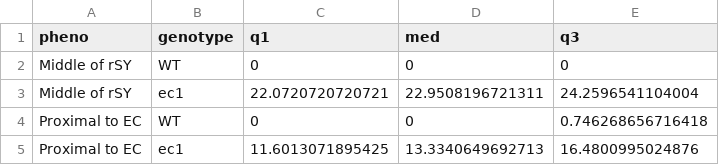
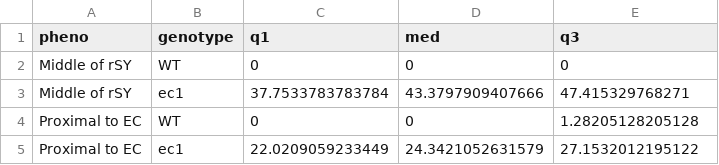
Before and after one commit to ktonosaki/Science_EC1, a CSV file: fig3/results/fig3f_abnormal_ovule_summary.csv, drawn as a sheet.

```diff
--- a/fig3/results/fig3f_abnormal_ovule_summary.csv
+++ b/fig3/results/fig3f_abnormal_ovule_summary.csv
@@ -2,4 +2,4 @@
 "Middle of rSY","WT",0,0,0
-"Middle of rSY","ec1",22.0720720720721,22.9508196721311,24.2596541104004
-"Proximal to EC","WT",0,0,0.746268656716418
-"Proximal to EC","ec1",11.6013071895425,13.3340649692713,16.4800995024876
+"Middle of rSY","ec1",37.7533783783784,43.3797909407666,47.415329768271
+"Proximal to EC","WT",0,0,1.28205128205128
+"Proximal to EC","ec1",22.0209059233449,24.3421052631579,27.1532012195122
```
Also changed, not shown: fig3/data/fig3f_abnormal_ovule.csv, 4 other files.
